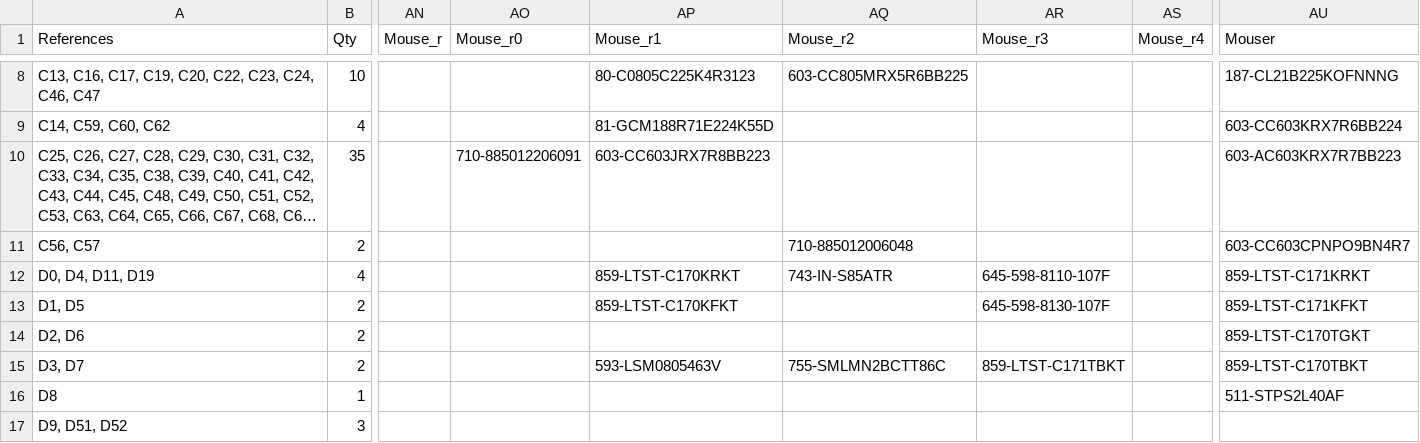
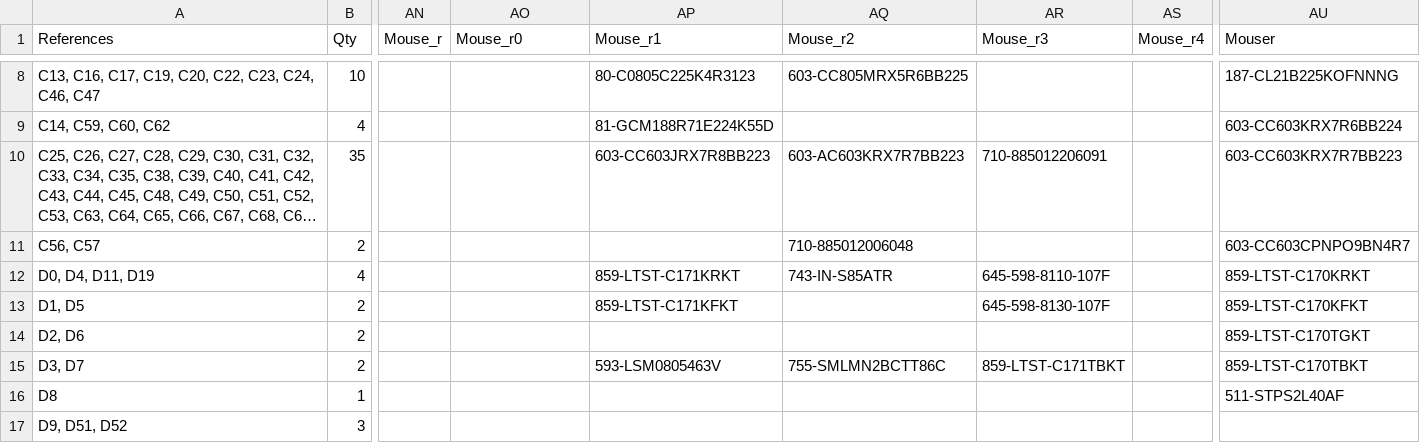
Before and after one commit to emard/ulx3s, a TSV file: 1-click-bom.tsv, drawn as a sheet; only a part is shown, gaps mark what is left out; long unchanged cells end in …; the diff covers the shown part only; the diff names each change by its address in the sheet, - before the commit and + after, or states it on an @@ line.

Commit message:
1-click-bom with updated mouser PNs

```diff
--- a/1-click-bom.tsv
+++ b/1-click-bom.tsv
-AO10 (Mouse_r0): 710-885012206091
+AO10 (Mouse_r0): (empty)
-AQ10 (Mouse_r2): (empty)
+AQ10 (Mouse_r2): 603-AC603KRX7R7BB223
-AR10 (Mouse_r3): (empty)
+AR10 (Mouse_r3): 710-885012206091
-AU10 (Mouser): 603-AC603KRX7R7BB223
+AU10 (Mouser): 603-CC603KRX7R7BB223
-AP12 (Mouse_r1): 859-LTST-C170KRKT
+AP12 (Mouse_r1): 859-LTST-C171KRKT
-AU12 (Mouser): 859-LTST-C171KRKT
+AU12 (Mouser): 859-LTST-C170KRKT
-AP13 (Mouse_r1): 859-LTST-C170KFKT
+AP13 (Mouse_r1): 859-LTST-C171KFKT
-AU13 (Mouser): 859-LTST-C171KFKT
+AU13 (Mouser): 859-LTST-C170KFKT
```
Also changed, not shown: 13 edited cells elsewhere in this file.
